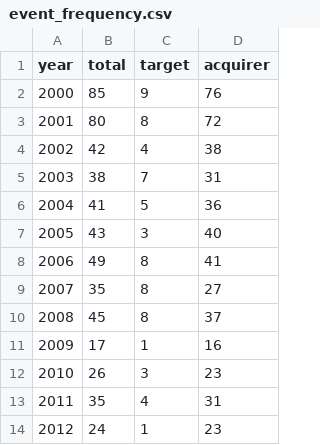
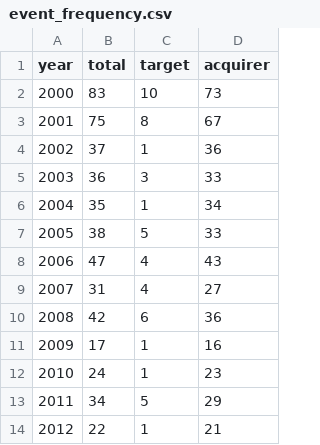
Before and after one commit to ceta-research/backtests, a CSV file: ma-arbitrage/results/event_frequency.csv, drawn as a sheet; only a part is shown; the diff covers the shown part only.

Commit message:
Add data-quality guards to ma-arbitrage event study (oscillation filter + return filtering)
Strip phantom adjClose spikes and drop sub-$1 entry / >200% first-day events
before computing CARs. Sample drops 2,069 -> 1,821 (371 target, 1,450 acquirer).
The short-term acquirer signal was a penny-stock artifact and disappears at any
execution timing; robust finding is medium-term drift (targets -1.41% T+21,
acquirers -1.18% T+63, both significant).

```diff
--- a/ma-arbitrage/results/event_frequency.csv
+++ b/ma-arbitrage/results/event_frequency.csv
@@ -1,14 +1,14 @@
 year,total,target,acquirer
-2000,85,9,76
-2001,80,8,72
-2002,42,4,38
-2003,38,7,31
-2004,41,5,36
-2005,43,3,40
-2006,49,8,41
-2007,35,8,27
-2008,45,8,37
+2000,83,10,73
+2001,75,8,67
+2002,37,1,36
+2003,36,3,33
+2004,35,1,34
+2005,38,5,33
+2006,47,4,43
+2007,31,4,27
+2008,42,6,36
 2009,17,1,16
-2010,26,3,23
-2011,35,4,31
-2012,24,1,23
+2010,24,1,23
+2011,34,5,29
+2012,22,1,21
```
Also changed, not shown: 39 edited cells elsewhere in this file, 3 other files.
